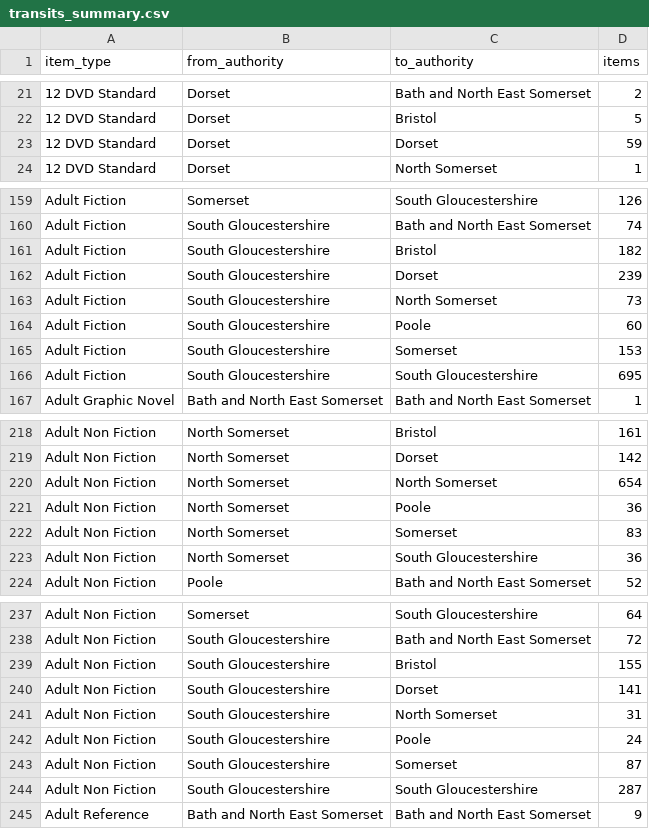
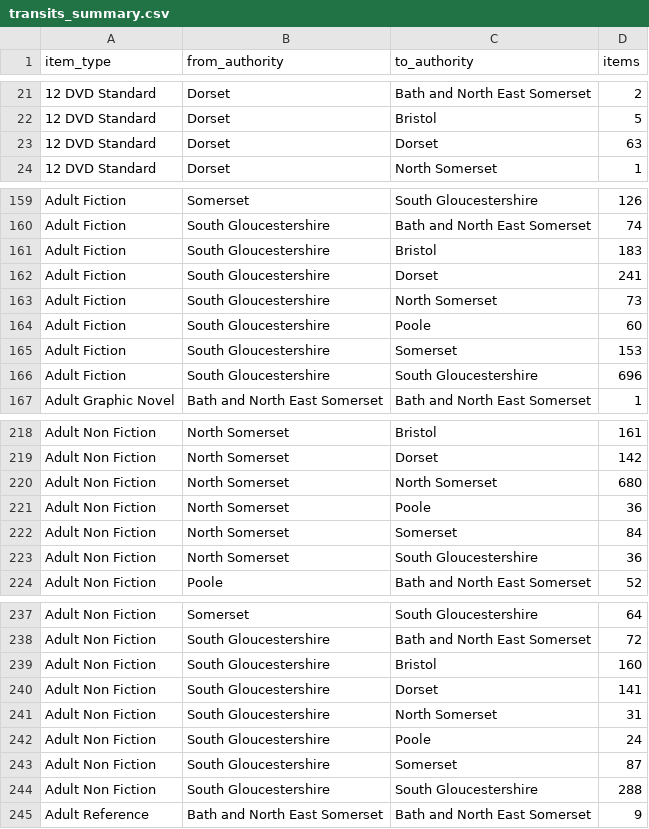
Before and after one commit to LibrariesWest/opendata, a CSV file: movement/transits_summary.csv, drawn as a sheet; only a part is shown, gaps mark what is left out; the diff covers the shown part only.

Commit message:
Daily update transit summary data

```diff
--- a/movement/transits_summary.csv
+++ b/movement/transits_summary.csv
@@ -22,3 +22,3 @@ item_type,from_authority,to_authority,items
 12 DVD Standard,Dorset,Bristol,5
-12 DVD Standard,Dorset,Dorset,59
+12 DVD Standard,Dorset,Dorset,63
 12 DVD Standard,Dorset,North Somerset,1
@@ -160,4 +160,4 @@ Adult Fiction,Somerset,South Gloucestershire,126
 Adult Fiction,South Gloucestershire,Bath and North East Somerset,74
-Adult Fiction,South Gloucestershire,Bristol,182
-Adult Fiction,South Gloucestershire,Dorset,239
+Adult Fiction,South Gloucestershire,Bristol,183
+Adult Fiction,South Gloucestershire,Dorset,241
 Adult Fiction,South Gloucestershire,North Somerset,73
@@ -165,3 +165,3 @@ Adult Fiction,South Gloucestershire,Poole,60
 Adult Fiction,South Gloucestershire,Somerset,153
-Adult Fiction,South Gloucestershire,South Gloucestershire,695
+Adult Fiction,South Gloucestershire,South Gloucestershire,696
 Adult Graphic Novel,Bath and North East Somerset,Bath and North East Somerset,1
@@ -219,5 +219,5 @@ Adult Non Fiction,North Somerset,Bristol,161
 Adult Non Fiction,North Somerset,Dorset,142
-Adult Non Fiction,North Somerset,North Somerset,654
+Adult Non Fiction,North Somerset,North Somerset,680
 Adult Non Fiction,North Somerset,Poole,36
-Adult Non Fiction,North Somerset,Somerset,83
+Adult Non Fiction,North Somerset,Somerset,84
 Adult Non Fiction,North Somerset,South Gloucestershire,36
@@ -238,3 +238,3 @@ Adult Non Fiction,Somerset,South Gloucestershire,64
 Adult Non Fiction,South Gloucestershire,Bath and North East Somerset,72
-Adult Non Fiction,South Gloucestershire,Bristol,155
+Adult Non Fiction,South Gloucestershire,Bristol,160
 Adult Non Fiction,South Gloucestershire,Dorset,141
@@ -243,3 +243,3 @@ Adult Non Fiction,South Gloucestershire,Poole,24
 Adult Non Fiction,South Gloucestershire,Somerset,87
-Adult Non Fiction,South Gloucestershire,South Gloucestershire,287
+Adult Non Fiction,South Gloucestershire,South Gloucestershire,288
 Adult Reference,Bath and North East Somerset,Bath and North East Somerset,9
```
Also changed, not shown: 18 edited cells elsewhere in this file.
